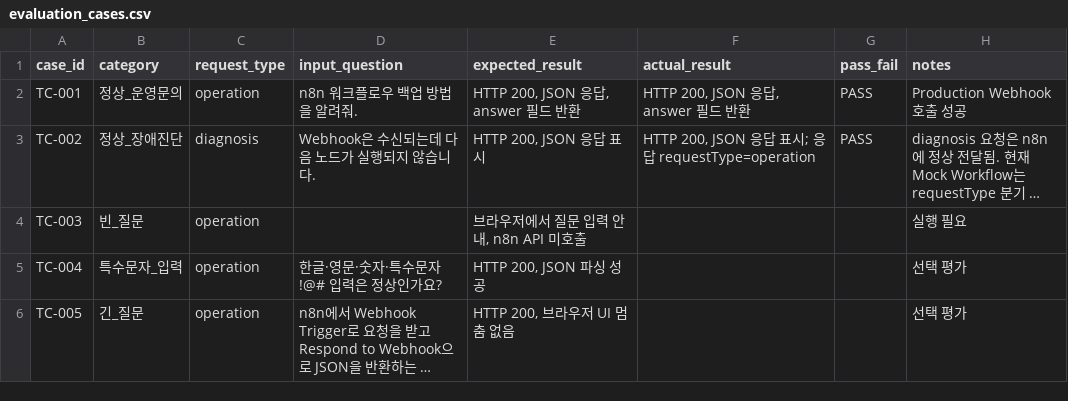
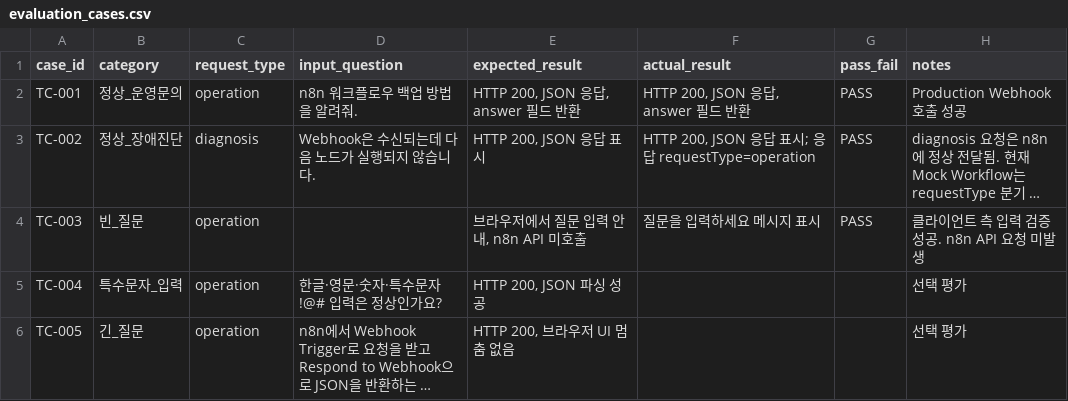
Before and after one commit to heeannw/BigData_team3, a CSV file: n8n-webhook-browser-test/evaluation/evaluation_cases.csv, drawn as a sheet; long unchanged cells end in …; the diff names each change by its address in the sheet, - before the commit and + after, or states it on an @@ line.

Commit message:
docs: record mock UI evaluation results

```diff
--- a/n8n-webhook-browser-test/evaluation/evaluation_cases.csv
+++ b/n8n-webhook-browser-test/evaluation/evaluation_cases.csv
-F4 (actual_result): (empty)
+F4 (actual_result): 질문을 입력하세요 메시지 표시
-G4 (pass_fail): (empty)
+G4 (pass_fail): PASS
-H4 (notes): 실행 필요
+H4 (notes): 클라이언트 측 입력 검증 성공. n8n API 요청 미발생
```
Also changed, not shown: 1 other file.
